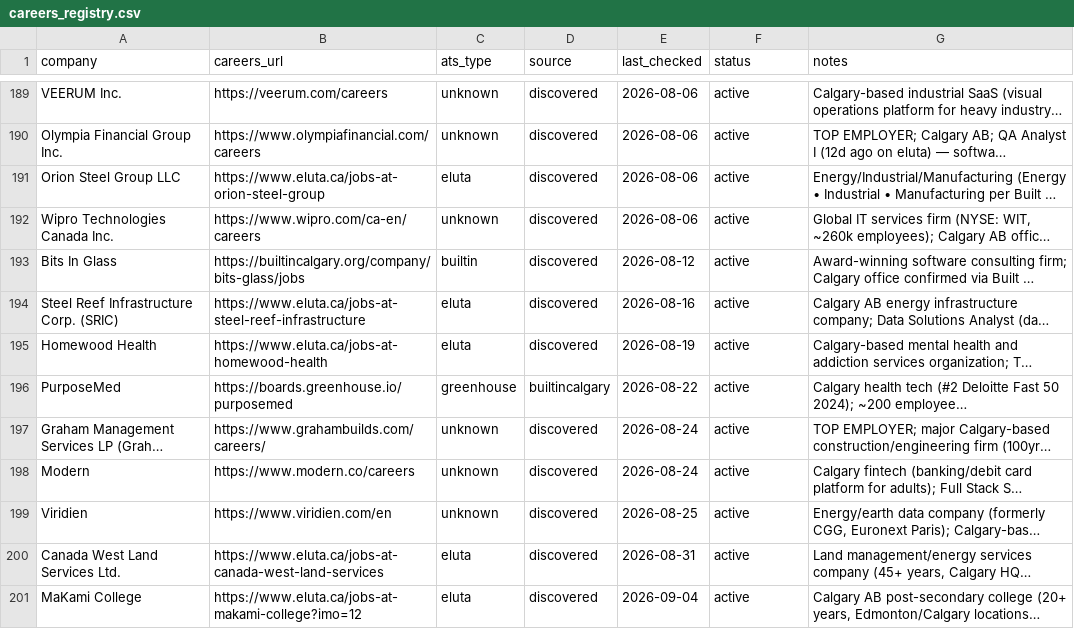
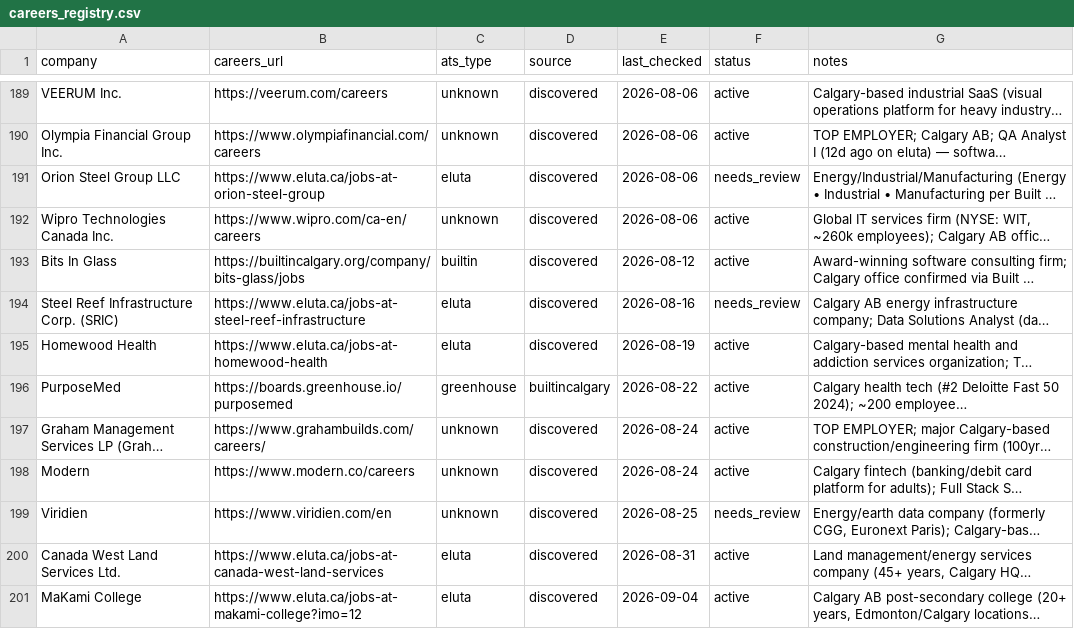
Before and after one commit to opsclawd/career-targets, a CSV file: careers/careers_registry.csv, drawn as a sheet; only a part is shown, gaps mark what is left out; long unchanged cells end in …; the diff names each change by its address in the sheet, - before the commit and + after, or states it on an @@ line.

```diff
--- a/careers/careers_registry.csv
+++ b/careers/careers_registry.csv
-F191 (status): active
+F191 (status): needs_review
-F194 (status): active
+F194 (status): needs_review
-F199 (status): active
+F199 (status): needs_review
```
Also changed, not shown: careers/jobs_registry.csv, 1 other file.
